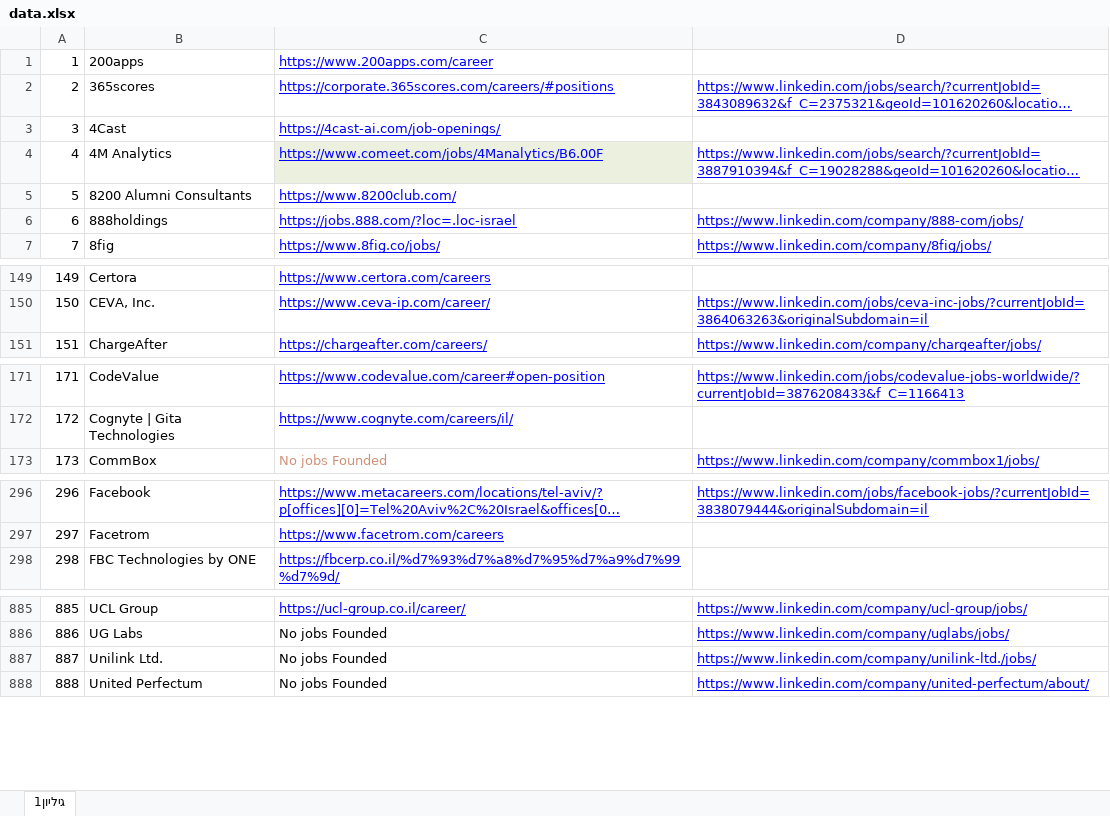
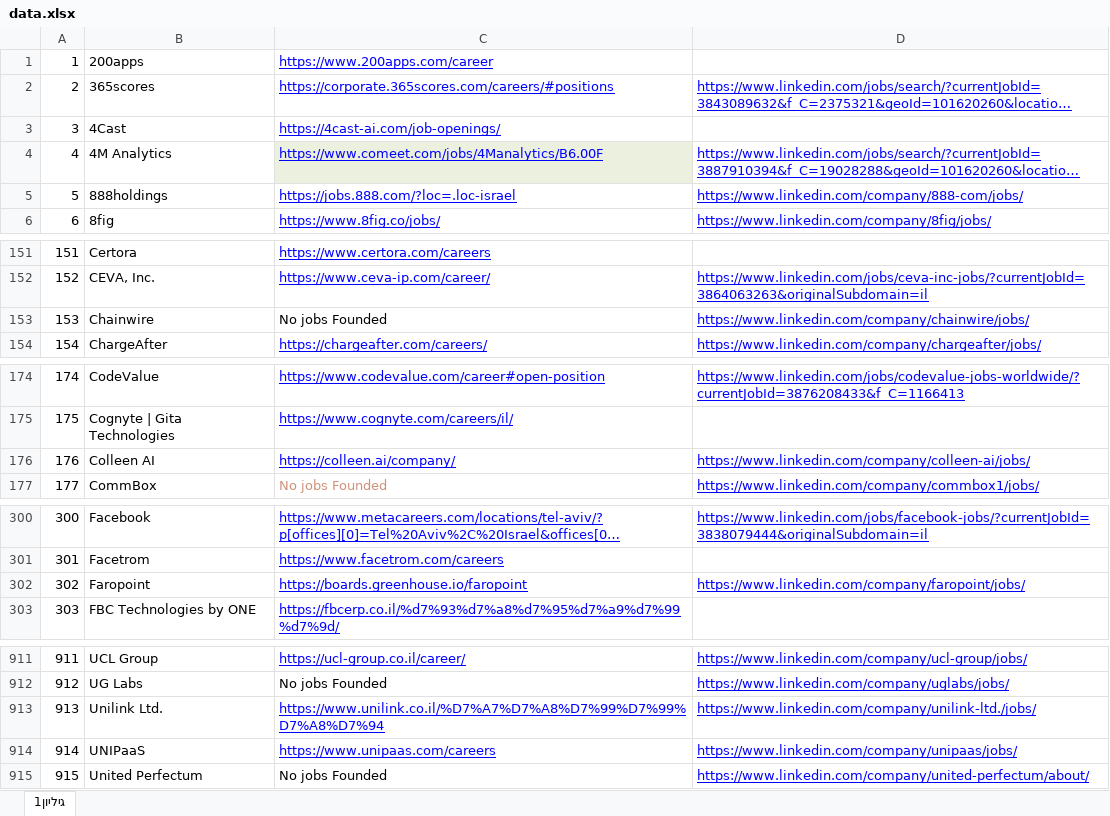
Before and after one commit to NsimDaghash/my-jobs-search, an Excel workbook: public/data.xlsx, sheet גיליון1, drawn as a sheet; only a part is shown, gaps mark what is left out; long unchanged cells end in …; values as stored, in another font and other column widths than the file's, no borders; removed rows and columns are numbered as before the commit, all else as after; the diff covers the shown part only; the diff names each change by its address in the sheet, - before the commit and + after, or states it on an @@ line.

```diff
--- a/public/data.xlsx (sheet גיליון1)
+++ b/public/data.xlsx (sheet גיליון1)
-row 5: 5 | 8200 Alumni Consultants | https://www.8200club.com/
@@ column A renumbered between rows 5 and 1000 @@
+row 153: 153 | Chainwire | No jobs Founded | https://www.linkedin.com/company/chainwire/jobs/
+row 176: 176 | Colleen AI | https://colleen.ai/company/ | https://www.linkedin.com/company/colleen-ai/jobs/
+row 302: 302 | Faropoint | https://boards.greenhouse.io/faropoint | https://www.linkedin.com/company/faropoint/jobs/
-C913: No jobs Founded
+C913: https://www.unilink.co.il/%D7%A7%D7%A8%D7%99%D7%99%D7%A8%D7%94
@@ C913 underline: off → on, text colour: black → #0000FF @@
+row 914: 914 | UNIPaaS | https://www.unipaas.com/careers | https://www.linkedin.com/company/unipaas/jobs/
```
Also changed, not shown: 22 added rows, 2 moved rows and cell formats elsewhere in this sheet, public/plats.xlsx, 2 other files.
